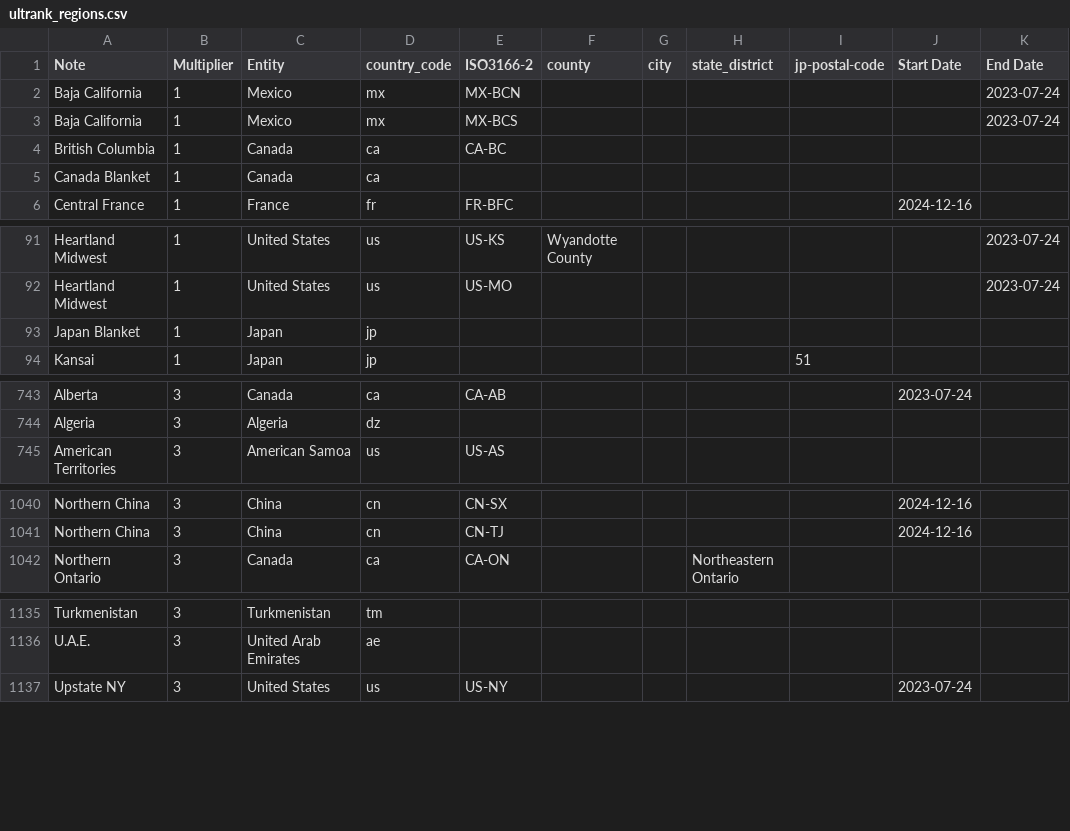
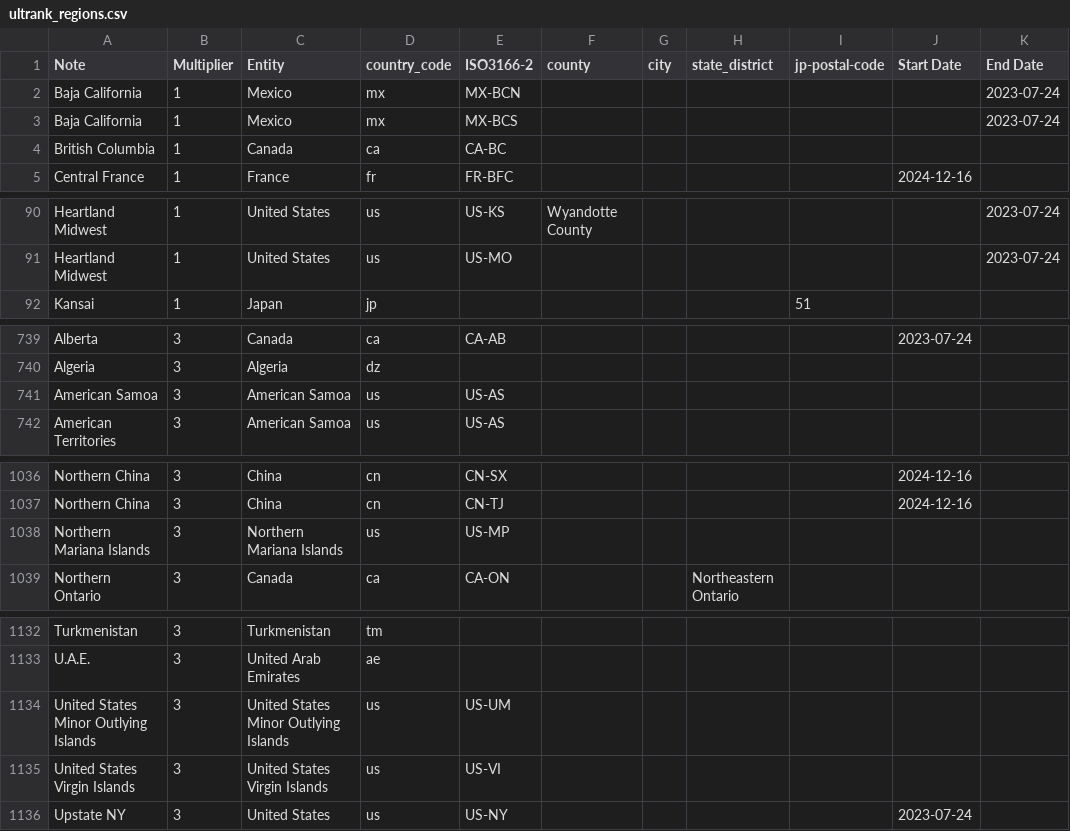
Before and after one commit to kenniky/ultrank-scoring, a CSV file: ultrank_regions.csv, drawn as a sheet; only a part is shown, gaps mark what is left out; the diff covers the shown part only.

```diff
--- a/ultrank_regions.csv
+++ b/ultrank_regions.csv
@@ -4,3 +4,2 @@ Baja California,1,Mexico,mx,MX-BCS,,,,,,2023-07-24
 British Columbia,1,Canada,ca,CA-BC,,,,,,
-Canada Blanket,1,Canada,ca,,,,,,,
 Central France,1,France,fr,FR-BFC,,,,,2024-12-16,
@@ -92,3 +91,2 @@ Heartland Midwest,1,United States,us,US-KS,Wyandotte County,,,,,2023-07-24
 Heartland Midwest,1,United States,us,US-MO,,,,,,2023-07-24
-Japan Blanket,1,Japan,jp,,,,,,,
 Kansai,1,Japan,jp,,,,,51,,
@@ -744,2 +740,3 @@ Alberta,3,Canada,ca,CA-AB,,,,,2023-07-24,
 Algeria,3,Algeria,dz,,,,,,,
+American Samoa,3,American Samoa,us,US-AS,,,,,,
 American Territories,3,American Samoa,us,US-AS,,,,,,
@@ -1041,2 +1037,3 @@ Northern China,3,China,cn,CN-SX,,,,,2024-12-16,
 Northern China,3,China,cn,CN-TJ,,,,,2024-12-16,
+Northern Mariana Islands,3,Northern Mariana Islands,us,US-MP,,,,,,
 Northern Ontario,3,Canada,ca,CA-ON,,,Northeastern Ontario,,,
@@ -1136,2 +1133,4 @@ Turkmenistan,3,Turkmenistan,tm,,,,,,,
 U.A.E.,3,United Arab Emirates,ae,,,,,,,
+United States Minor Outlying Islands,3,United States Minor Outlying Islands,us,US-UM,,,,,,
+United States Virgin Islands,3,United States Virgin Islands,us,US-VI,,,,,,
 Upstate NY,3,United States,us,US-NY,,,,,2023-07-24,
```
Also changed, not shown: 3 removed rows elsewhere in this file, ultrank_players.csv, ultrank_tags.csv.
